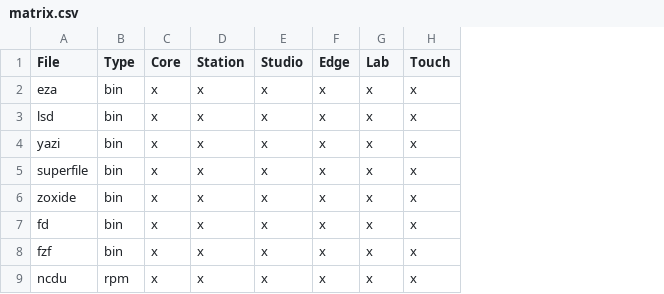
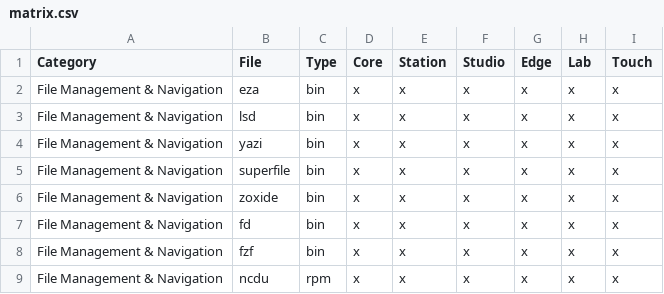
Before and after one commit to barbarous-core/atomic-ncurses-installer, a CSV file: assets/matrix.csv, drawn as a sheet; only a part is shown; the diff names each change by its address in the sheet, - before the commit and + after, or states it on an @@ line.

Commit message:
feat: replace environment configuration screen with package selection and add navigation focus to edition selection

```diff
--- a/assets/matrix.csv
+++ b/assets/matrix.csv
+column A (Category), rows 2-9: all File Management & Navigation
```
Also changed, not shown: 17 other files.
